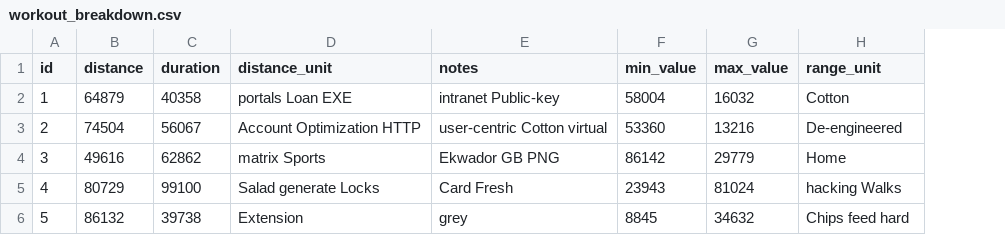
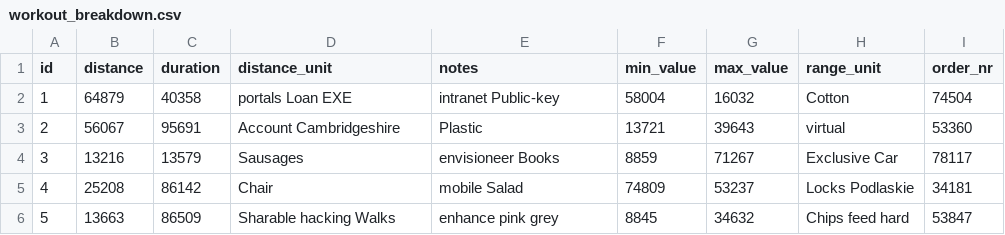
Before and after one commit to kgawelek/WorkoutPlanner, a CSV file: src/main/resources/config/liquibase/fake-data/workout_breakdown.csv, drawn as a sheet; only a part is shown; the diff covers the shown part only; the diff names each change by its address in the sheet, - before the commit and + after, or states it on an @@ line.

Commit message:
added order variable for intervals and exercises

```diff
--- a/src/main/resources/config/liquibase/fake-data/workout_breakdown.csv
+++ b/src/main/resources/config/liquibase/fake-data/workout_breakdown.csv
+column I (order_nr), rows 2-6: 74504 | 53360 | 78117 | 34181 | 53847
-B3 (distance): 74504
+B3 (distance): 56067
-C3 (duration): 56067
+C3 (duration): 95691
-D3 (distance_unit): Account Optimization HTTP
+D3 (distance_unit): Account Cambridgeshire
-E3 (notes): user-centric Cotton virtual
+E3 (notes): Plastic
-F3 (min_value): 53360
+F3 (min_value): 13721
-G3 (max_value): 13216
+G3 (max_value): 39643
-H3 (range_unit): De-engineered
+H3 (range_unit): virtual
-B4 (distance): 49616
+B4 (distance): 13216
-C4 (duration): 62862
+C4 (duration): 13579
-D4 (distance_unit): matrix Sports
+D4 (distance_unit): Sausages
-E4 (notes): Ekwador GB PNG
+E4 (notes): envisioneer Books
-F4 (min_value): 86142
+F4 (min_value): 8859
-G4 (max_value): 29779
+G4 (max_value): 71267
-H4 (range_unit): Home
+H4 (range_unit): Exclusive Car
-B5 (distance): 80729
+B5 (distance): 25208
-C5 (duration): 99100
+C5 (duration): 86142
-D5 (distance_unit): Salad generate Locks
+D5 (distance_unit): Chair
-E5 (notes): Card Fresh
+E5 (notes): mobile Salad
-F5 (min_value): 23943
+F5 (min_value): 74809
-G5 (max_value): 81024
+G5 (max_value): 53237
-H5 (range_unit): hacking Walks
+H5 (range_unit): Locks Podlaskie
-B6 (distance): 86132
+B6 (distance): 13663
-C6 (duration): 39738
+C6 (duration): 86509
-D6 (distance_unit): Extension
+D6 (distance_unit): Sharable hacking Walks
-E6 (notes): grey
+E6 (notes): enhance pink grey
```
Also changed, not shown: 31 edited cells elsewhere in this file, src/main/resources/config/liquibase/fake-data/exercise.csv, 19 other files.
